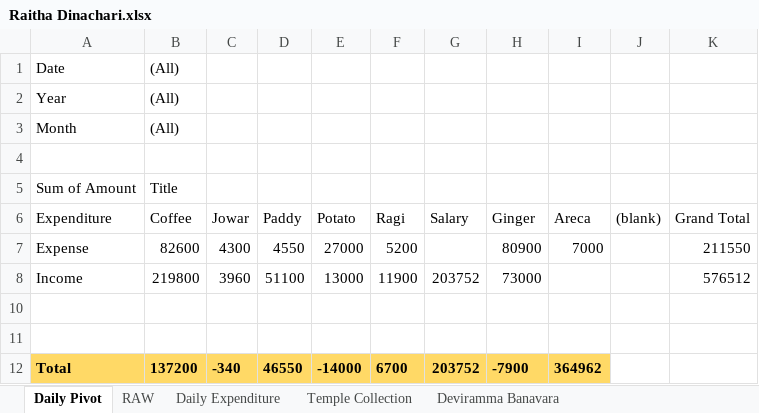
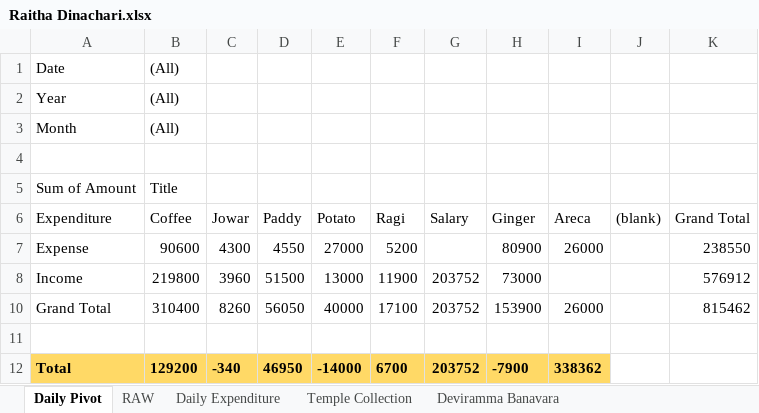
Before and after one commit to APP94815-ec-br/RaithaDinachari, an Excel workbook: Raitha Dinachari.xlsx, sheet Daily Pivot, drawn as a sheet; values as stored, in another font and other column widths than the file's, no borders; removed rows and columns are numbered as before the commit, all else as after; the diff names each change by its address in the sheet, - before the commit and + after, or states it on an @@ line.

```diff
--- a/Raitha Dinachari.xlsx (sheet Daily Pivot)
+++ b/Raitha Dinachari.xlsx (sheet Daily Pivot)
-B7 (Coffee): 82600
+B7 (Coffee): 90600
-I7 (Areca): 7000
+I7 (Areca): 26000
-K7 (Grand Total): 211550
+K7 (Grand Total): 238550
-D8 (Paddy): 51100
+D8 (Paddy): 51500
-K8 (Grand Total): 576512
+K8 (Grand Total): 576912
+row 10: Grand Total | 310400 | 8260 | 56050 | 40000 | 17100 | 203752 | 153900 | 26000 |  | 815462
-row 11: (empty)
-B12 (Coffee): 137200
+B12 (Coffee): 129200
-D12 (Paddy): 46550
+D12 (Paddy): 46950
-I12 (Areca): 364962
+I12 (Areca): 338362
```
Also changed, not shown: sheet Daily Expenditure, sheet RAW, hidden cells.
